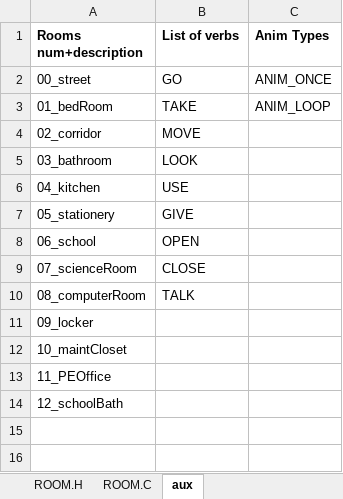
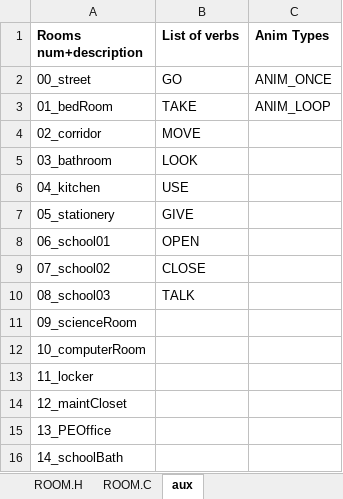
Before and after one commit to warrior-rockk/out-of-cash, an Excel workbook: tools/roomGen.xlsm, sheet aux, drawn as a sheet; values as stored, in another font and other column widths than the file's, no borders; the diff names each change by its address in the sheet, - before the commit and + after, or states it on an @@ line.

Commit message:
art: added room06, 07 y 08

```diff
--- a/tools/roomGen.xlsm (sheet aux)
+++ b/tools/roomGen.xlsm (sheet aux)
-A8 (Rooms num+description): 06_school
+A8 (Rooms num+description): 06_school01
-A9 (Rooms num+description): 07_scienceRoom
+A9 (Rooms num+description): 07_school02
-A10 (Rooms num+description): 08_computerRoom
+A10 (Rooms num+description): 08_school03
-A11 (Rooms num+description): 09_locker
+A11 (Rooms num+description): 09_scienceRoom
-A12 (Rooms num+description): 10_maintCloset
+A12 (Rooms num+description): 10_computerRoom
-A13 (Rooms num+description): 11_PEOffice
+A13 (Rooms num+description): 11_locker
-A14 (Rooms num+description): 12_schoolBath
+A14 (Rooms num+description): 12_maintCloset
+row 15: 13_PEOffice
+row 16: 14_schoolBath
```
Also changed, not shown: sheet Room Data, 15 other files.
